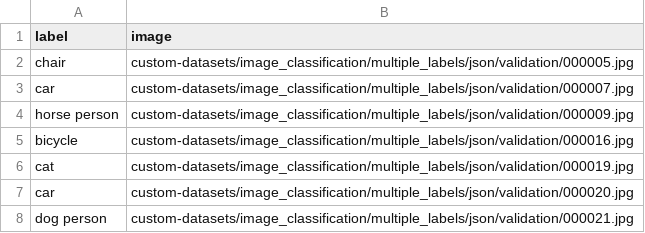
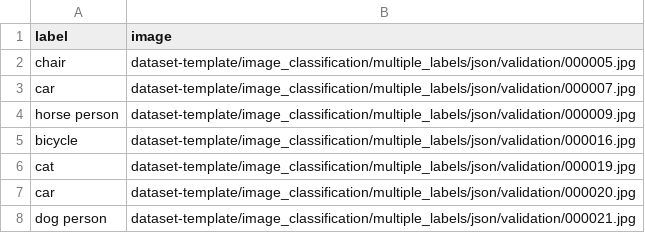
Before and after one commit to automatethem/datasets, a CSV file: image_classification/multiple_labels/json/validation.csv, drawn as a sheet.

Commit message:
Update validation.csv

```diff
--- a/image_classification/multiple_labels/json/validation.csv
+++ b/image_classification/multiple_labels/json/validation.csv
@@ -1,8 +1,8 @@
 label,image
-chair,custom-datasets/image_classification/multiple_labels/json/validation/000005.jpg
-car,custom-datasets/image_classification/multiple_labels/json/validation/000007.jpg
-horse person,custom-datasets/image_classification/multiple_labels/json/validation/000009.jpg
-bicycle,custom-datasets/image_classification/multiple_labels/json/validation/000016.jpg
-cat,custom-datasets/image_classification/multiple_labels/json/validation/000019.jpg
-car,custom-datasets/image_classification/multiple_labels/json/validation/000020.jpg
-dog person,custom-datasets/image_classification/multiple_labels/json/validation/000021.jpg
+chair,dataset-template/image_classification/multiple_labels/json/validation/000005.jpg
+car,dataset-template/image_classification/multiple_labels/json/validation/000007.jpg
+horse person,dataset-template/image_classification/multiple_labels/json/validation/000009.jpg
+bicycle,dataset-template/image_classification/multiple_labels/json/validation/000016.jpg
+cat,dataset-template/image_classification/multiple_labels/json/validation/000019.jpg
+car,dataset-template/image_classification/multiple_labels/json/validation/000020.jpg
+dog person,dataset-template/image_classification/multiple_labels/json/validation/000021.jpg
```
